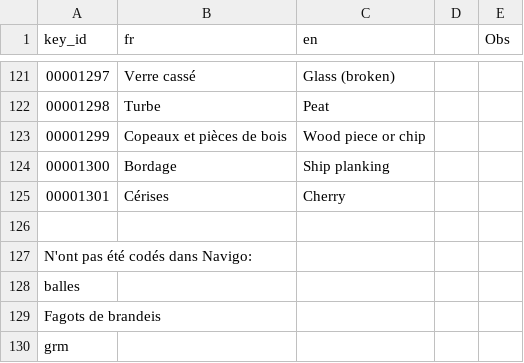
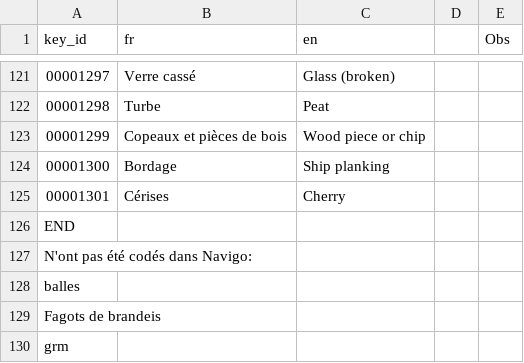
Before and after one commit to medialab/portic-explorations, a CSV file: dumps/20210208 - cargo dir La Rochelle 08-02-2021.xlsx - id et standardized FR et GB.csv, drawn as a sheet; only a part is shown, gaps mark what is left out.

Commit message:
product matching script in one clean jupyter notebook, delete old test scripts & organize dump folder

```diff
--- a/dumps/20210208 - cargo dir La Rochelle 08-02-2021.xlsx - id et standardized FR et GB.csv
+++ b/dumps/20210208 - cargo dir La Rochelle 08-02-2021.xlsx - id et standardized FR et GB.csv
@@ -125,3 +125,3 @@ key_id,fr,en,,Obs
 00001301,Cérises,Cherry,,
-,,,,
+END
 N'ont pas été codés dans Navigo:,,,,
```
Also changed, not shown: 19 other files.
